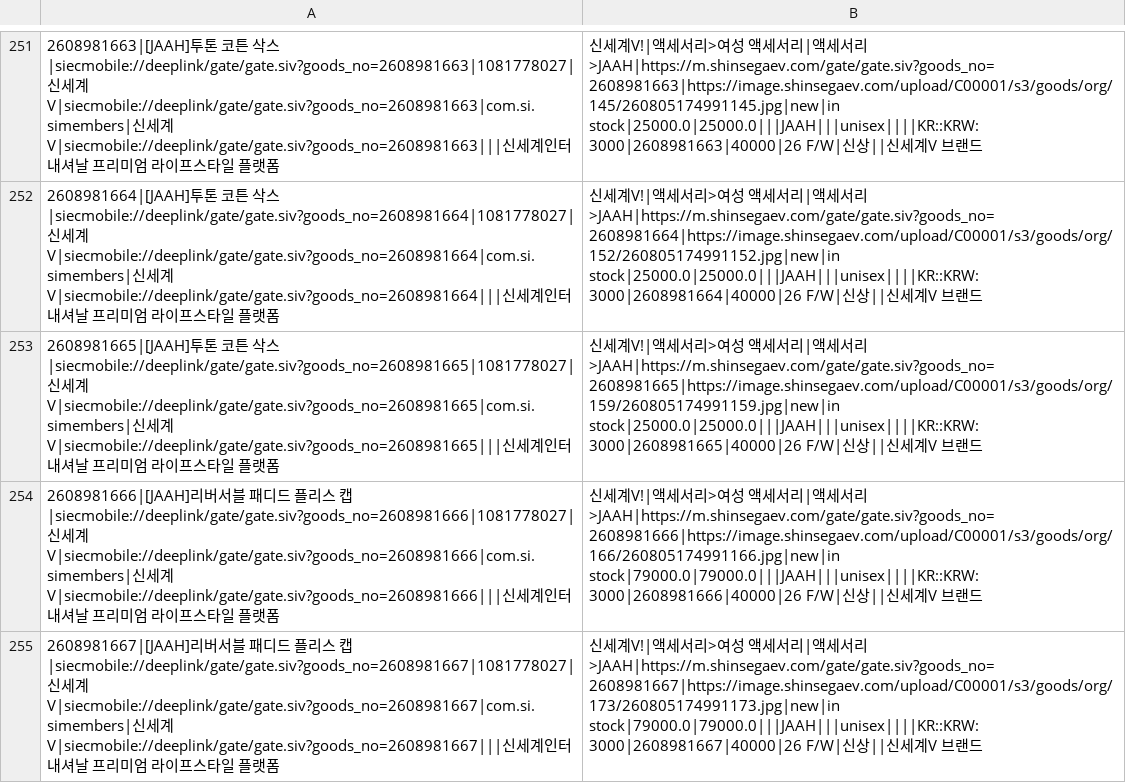
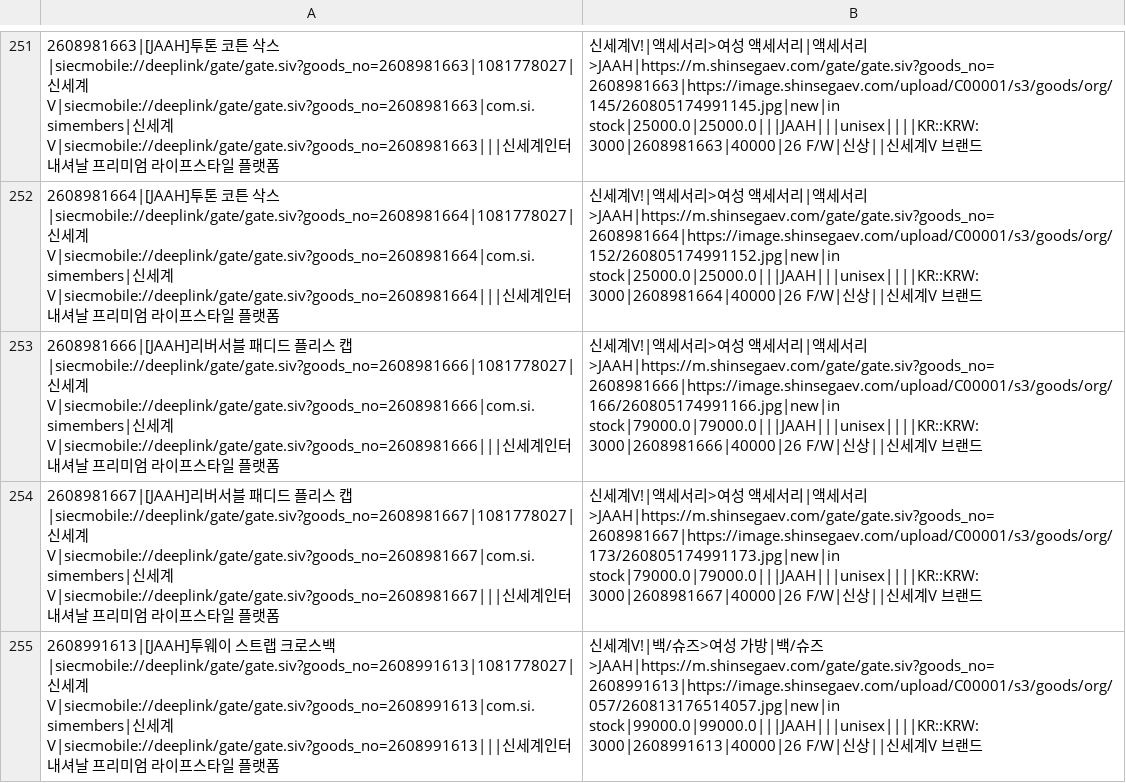
Before and after one commit to donghyun-shinsegae/meta-feed-jaah, a CSV file: jaah_feed.csv, drawn as a sheet; only a part is shown, gaps mark what is left out; the shorter side is filled out with more unchanged rows; the diff names each change by its address in the sheet, - before the commit and + after, or states it on an @@ line.

```diff
--- a/jaah_feed.csv
+++ b/jaah_feed.csv
-row 253: 2608981665|[JAAH]투톤 코튼 삭스|siecmobile://deeplink/gate/gate.siv?goods_no=2608981665|1081778027|신세계V|siecmobile://deeplink/gate/gate.siv?goods_no=2608981665|com.si.simembers|신세계V|siecmobile://deeplink/gate/gate.siv?goods_no=2608981665|||신세계인터내셔날 프리미엄 라이프스타일 플랫폼 | 신세계V!|액세서리>여성 액세서리|액세서리>JAAH|https://m.shinsegaev.com/gate/gate.siv?goods_no=2608981665|https://image.shinsegaev.com/upload/C00001/s3/goods/org/159/260805174991159.jpg|new|in stock|25000.0|25000.0|||JAAH|||unisex||||KR::KRW:3000|2608981665|40000|26 F/W|신상||신세계V 브랜드
```
